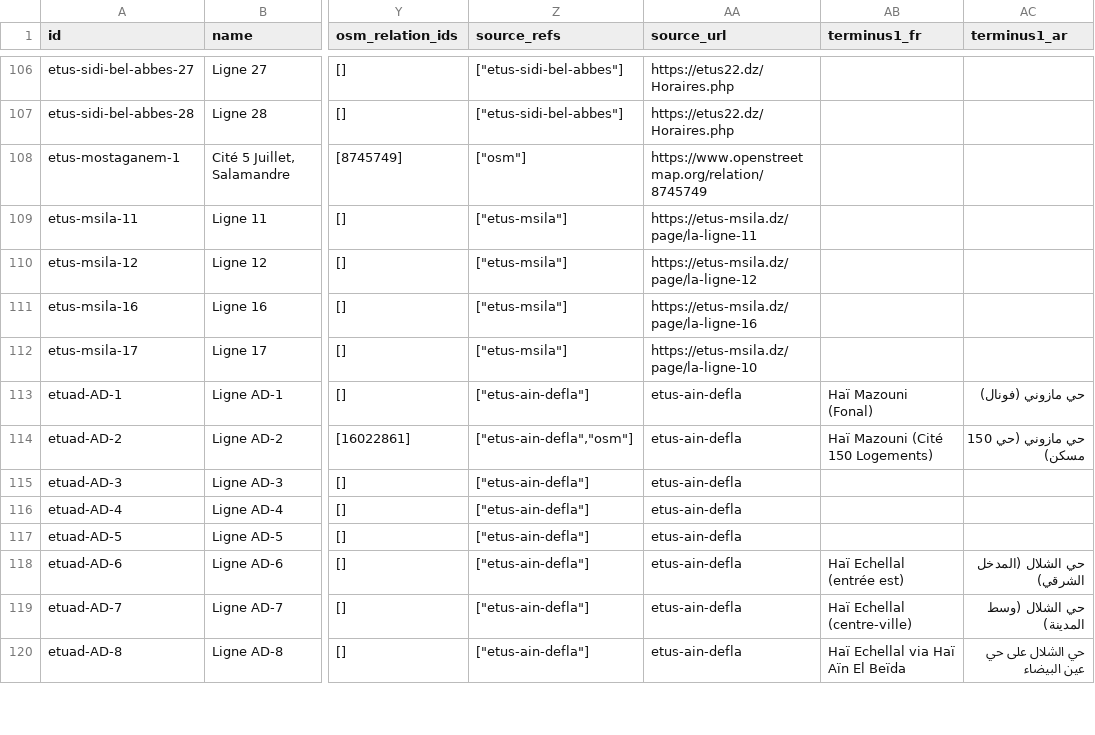
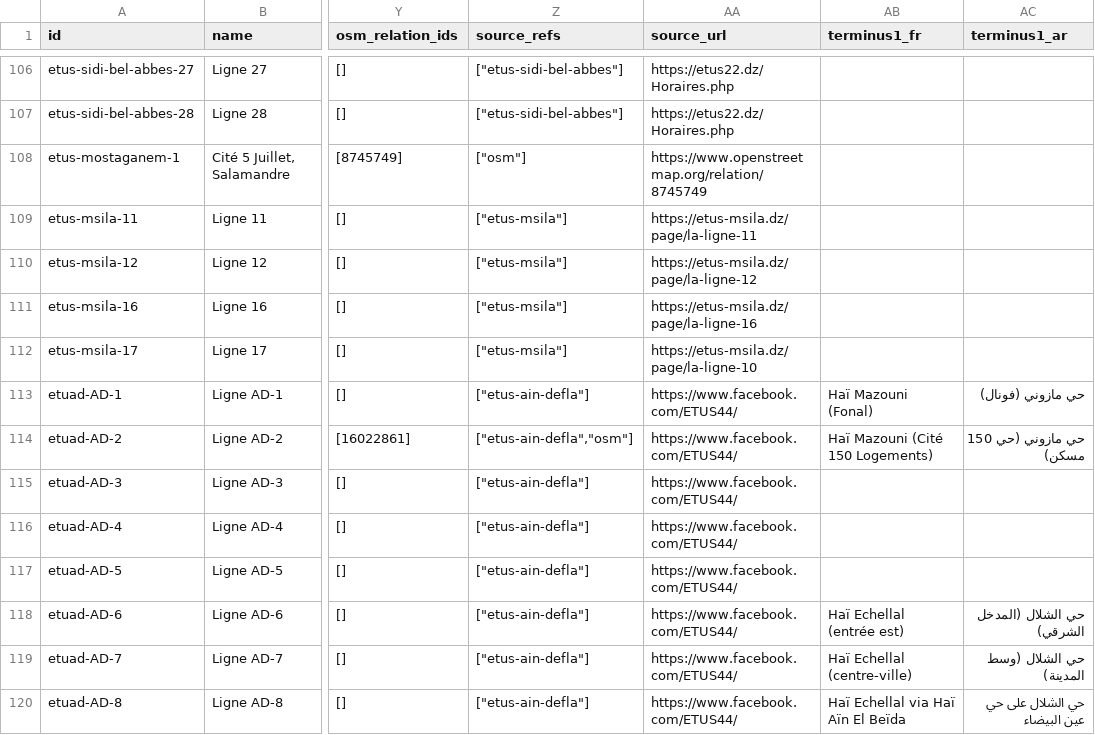
Before and after one commit to yasserstudio/geoalgeria, a CSV file: packages/buses/data/csv/lines.csv, drawn as a sheet; only a part is shown, gaps mark what is left out; the diff covers the shown part only; the diff names each change by its address in the sheet, - before the commit and + after, or states it on an @@ line.

Commit message:
feat(buses): official contact links per Operator
Every BusOperator now carries website_url and facebook_url, filled only where
the page was verified by title in review and null otherwise, so a reader can
confirm a Line with the Operator itself. Setif and Ain Defla Lines were
publishing their internal source key as source_url; they now carry the
Facebook announcement page they were transcribed from.

```diff
--- a/packages/buses/data/csv/lines.csv
+++ b/packages/buses/data/csv/lines.csv
-AA113:AA120 (source_url): etus-ain-defla
+AA113:AA120 (source_url): https://www.facebook.com/ETUS44/
```
Also changed, not shown: 13 edited cells elsewhere in this file, 6 other files.
